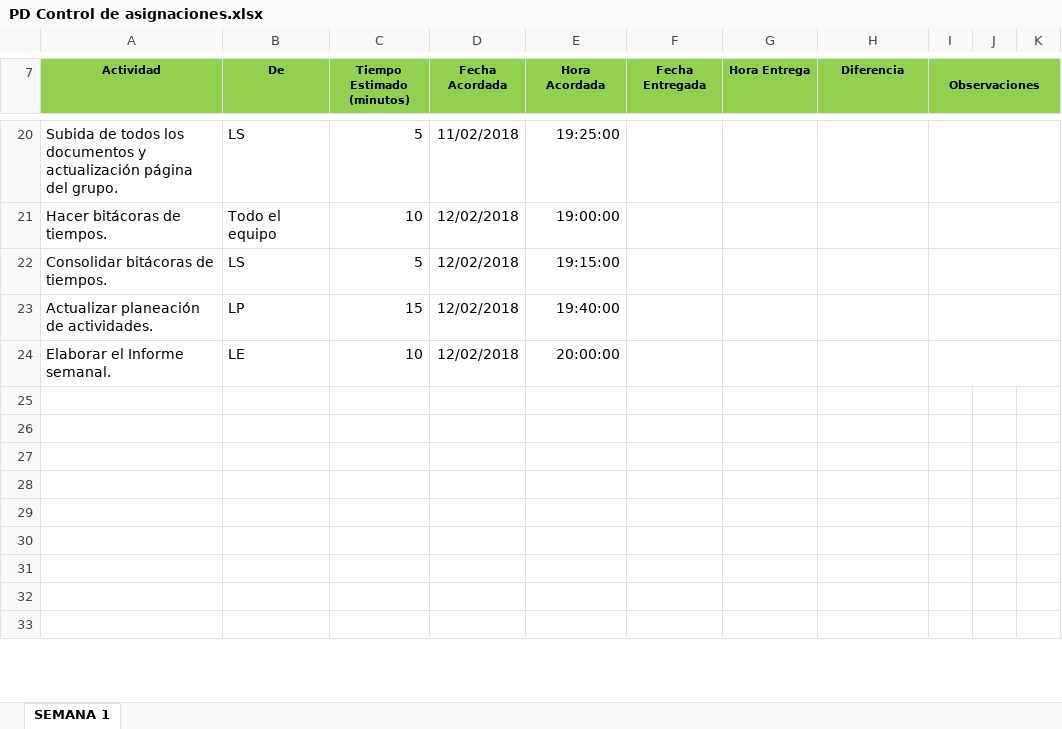
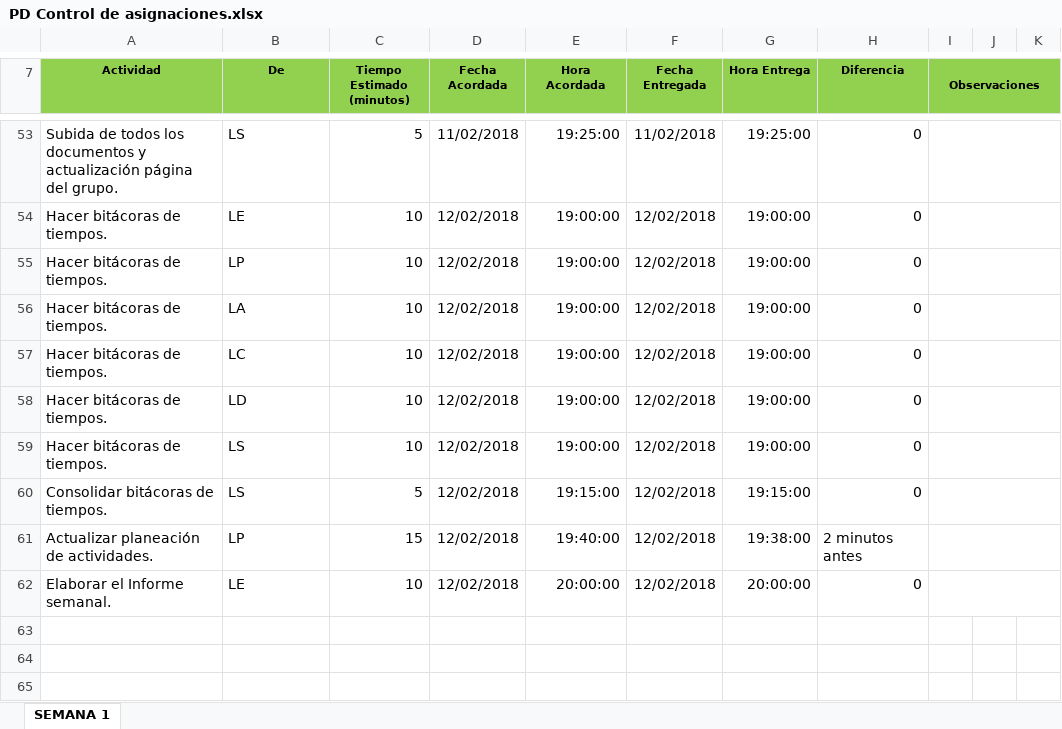
Before and after one commit to SantiagoGaleano/METFOR, an Excel workbook: Estrategia del proyecto/PD Control de asignaciones.xlsx, sheet SEMANA 1, drawn as a sheet; only a part is shown, gaps mark what is left out; the shorter side is filled out with more unchanged rows; values as stored, in another font and other column widths than the file's, no borders; charts and pictures not drawn; addresses are those after the commit; the diff covers the shown part only; the diff names each change by its address in the sheet, - before the commit and + after, or states it on an @@ line.

```diff
--- a/Estrategia del proyecto/PD Control de asignaciones.xlsx (sheet SEMANA 1)
+++ b/Estrategia del proyecto/PD Control de asignaciones.xlsx (sheet SEMANA 1)
-F53 (Fecha Entregada): (empty)
+F53 (Fecha Entregada): 11/02/2018
-G53 (Hora Entrega): (empty)
+G53 (Hora Entrega): 19:25:00
-H53:H54 (Diferencia): (empty)
+H53:H54 (Diferencia): 0
-B54 (De): Todo el equipo
+B54 (De): LE
-F54 (Fecha Entregada): (empty)
+F54 (Fecha Entregada): 12/02/2018
-G54 (Hora Entrega): (empty)
+G54 (Hora Entrega): 19:00:00
+row 55: Hacer bitácoras de tiempos. | LP | 10 | 12/02/2018 | 19:00:00 | 12/02/2018 | 19:00:00 | 0
+row 56: Hacer bitácoras de tiempos. | LA | 10 | 12/02/2018 | 19:00:00 | 12/02/2018 | 19:00:00 | 0
+row 57: Hacer bitácoras de tiempos. | LC | 10 | 12/02/2018 | 19:00:00 | 12/02/2018 | 19:00:00 | 0
+row 58: Hacer bitácoras de tiempos. | LD | 10 | 12/02/2018 | 19:00:00 | 12/02/2018 | 19:00:00 | 0
+row 59: Hacer bitácoras de tiempos. | LS | 10 | 12/02/2018 | 19:00:00 | 12/02/2018 | 19:00:00 | 0
-F60:F62 (Fecha Entregada): (empty)
+F60:F62 (Fecha Entregada): 12/02/2018
-G60 (Hora Entrega): (empty)
+G60 (Hora Entrega): 19:15:00
-H60 (Diferencia): (empty)
+H60 (Diferencia): 0
-G61 (Hora Entrega): (empty)
+G61 (Hora Entrega): 19:38:00
-H61 (Diferencia): (empty)
+H61 (Diferencia): 2 minutos antes
-G62 (Hora Entrega): (empty)
+G62 (Hora Entrega): 20:00:00
-H62 (Diferencia): (empty)
+H62 (Diferencia): 0
```
Also changed, not shown: 34 added rows, 1 removed row, 71 edited cells, cell formats and merged cells elsewhere in this sheet, formulas that keep their value, charts or pictures.
